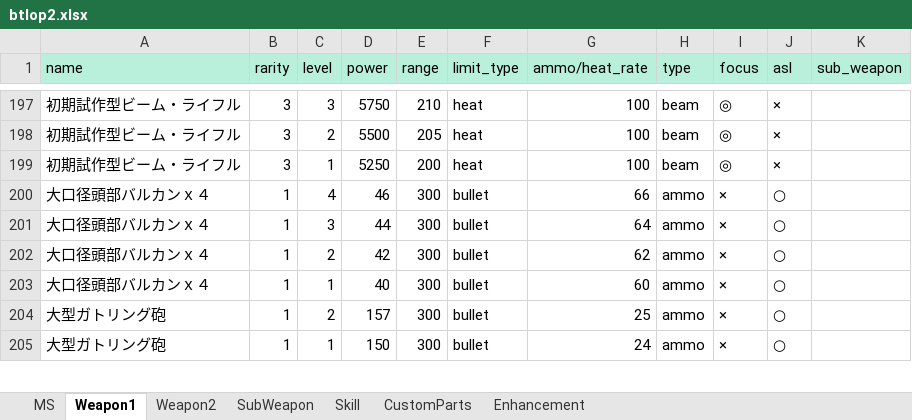
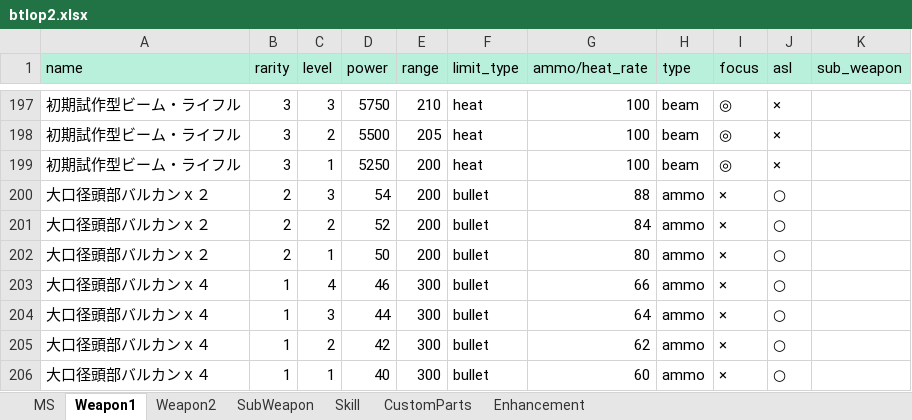
Before and after one commit to ratty27/btlop2db, an Excel workbook: data/btlop2.xlsx, sheet Weapon1, drawn as a sheet; only a part is shown, gaps mark what is left out; the shorter side is filled out with more unchanged rows; values as stored, in another font and other column widths than the file's, no borders; the diff names each change by its address in the sheet, - before the commit and + after, or states it on an @@ line.

```diff
--- a/data/btlop2.xlsx (sheet Weapon1)
+++ b/data/btlop2.xlsx (sheet Weapon1)
+row 200: 大口径頭部バルカンｘ２ | 2 | 3 | 54 | 200 | bullet | 88 | ammo | × | ○
+row 201: 大口径頭部バルカンｘ２ | 2 | 2 | 52 | 200 | bullet | 84 | ammo | × | ○
+row 202: 大口径頭部バルカンｘ２ | 2 | 1 | 50 | 200 | bullet | 80 | ammo | × | ○
```
Also changed, not shown: sheet MS, sheet SubWeapon, sheet Weapon2, 5 other files.
